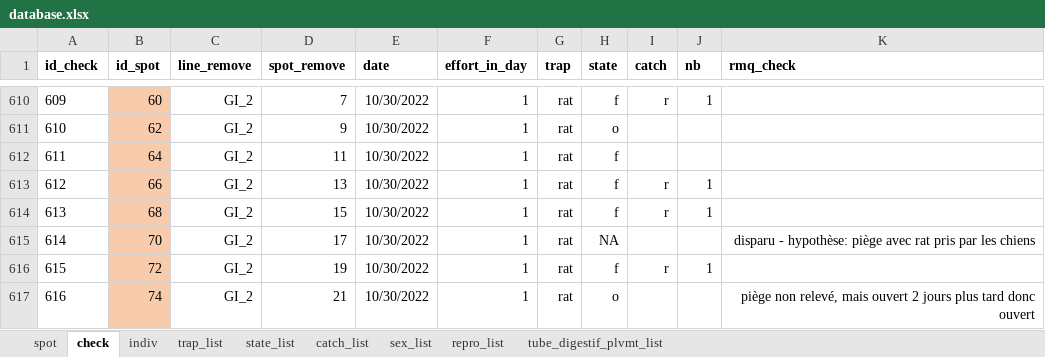
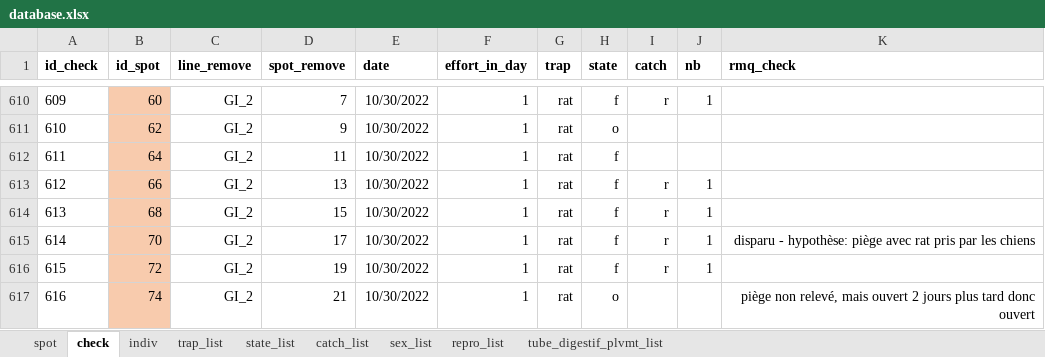
Before and after one commit to adri-tab/Saintes_IAS_density, an Excel workbook: Data/database.xlsx, sheet check, drawn as a sheet; only a part is shown, gaps mark what is left out; values as stored, in another font and other column widths than the file's, no borders; the diff names each change by its address in the sheet, - before the commit and + after, or states it on an @@ line.

```diff
--- a/Data/database.xlsx (sheet check)
+++ b/Data/database.xlsx (sheet check)
-H615 (state): NA
+H615 (state): f
-I615 (catch): (empty)
+I615 (catch): r
-J615 (nb): (empty)
+J615 (nb): 1
```
Also changed, not shown: sheet spot, sheet indiv, 3 other files.
